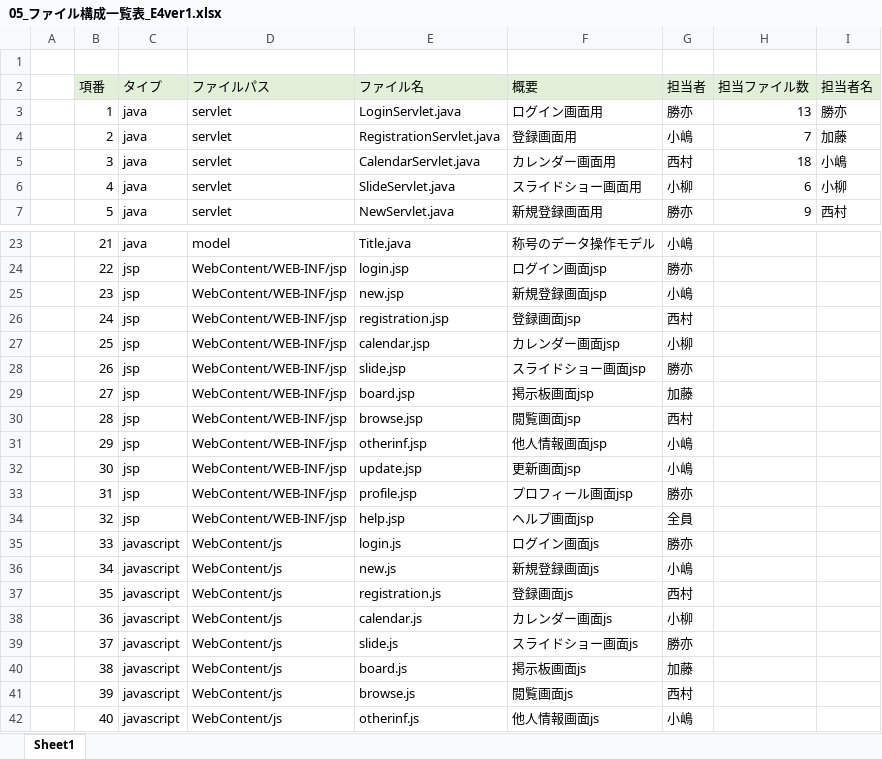
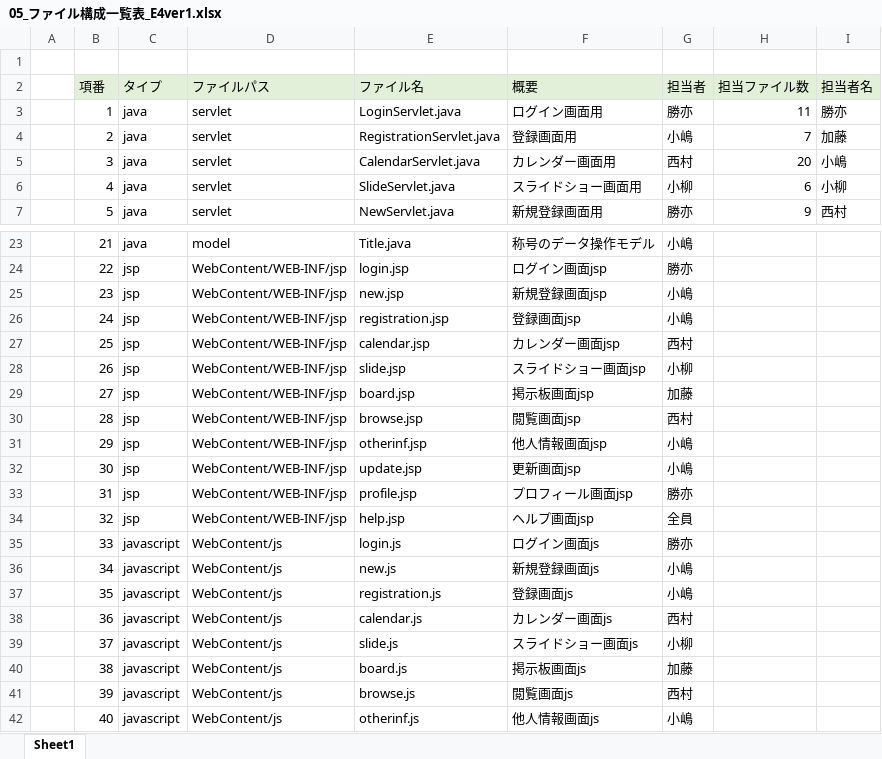
Before and after one commit to dojo2023/E-4, an Excel workbook: 共有用フォルダー/05_ファイル構成一覧表_E4ver1.xlsx, sheet Sheet1, drawn as a sheet; only a part is shown, gaps mark what is left out; values as stored, in another font and other column widths than the file's, no borders; the diff names each change by its address in the sheet, - before the commit and + after, or states it on an @@ line.

Commit message:
Update 05_ファイル構成一覧表_E4ver1.xlsx

```diff
--- a/共有用フォルダー/05_ファイル構成一覧表_E4ver1.xlsx (sheet Sheet1)
+++ b/共有用フォルダー/05_ファイル構成一覧表_E4ver1.xlsx (sheet Sheet1)
-H3 (担当ファイル数): 13
+H3 (担当ファイル数): 11
-H5 (担当ファイル数): 18
+H5 (担当ファイル数): 20
-G26 (担当者): 西村
+G26 (担当者): 小嶋
-G27 (担当者): 小柳
+G27 (担当者): 西村
-G28 (担当者): 勝亦
+G28 (担当者): 小柳
-G37 (担当者): 西村
+G37 (担当者): 小嶋
-G38 (担当者): 小柳
+G38 (担当者): 西村
-G39 (担当者): 勝亦
+G39 (担当者): 小柳
```
